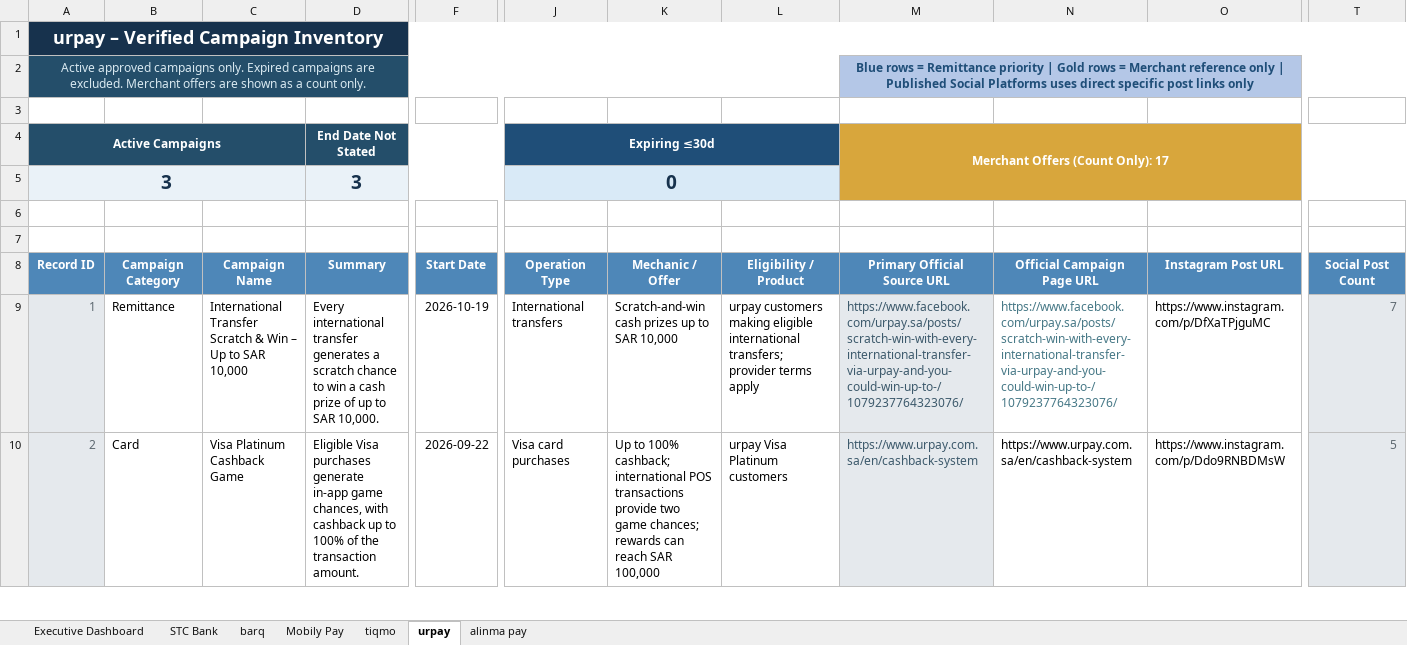
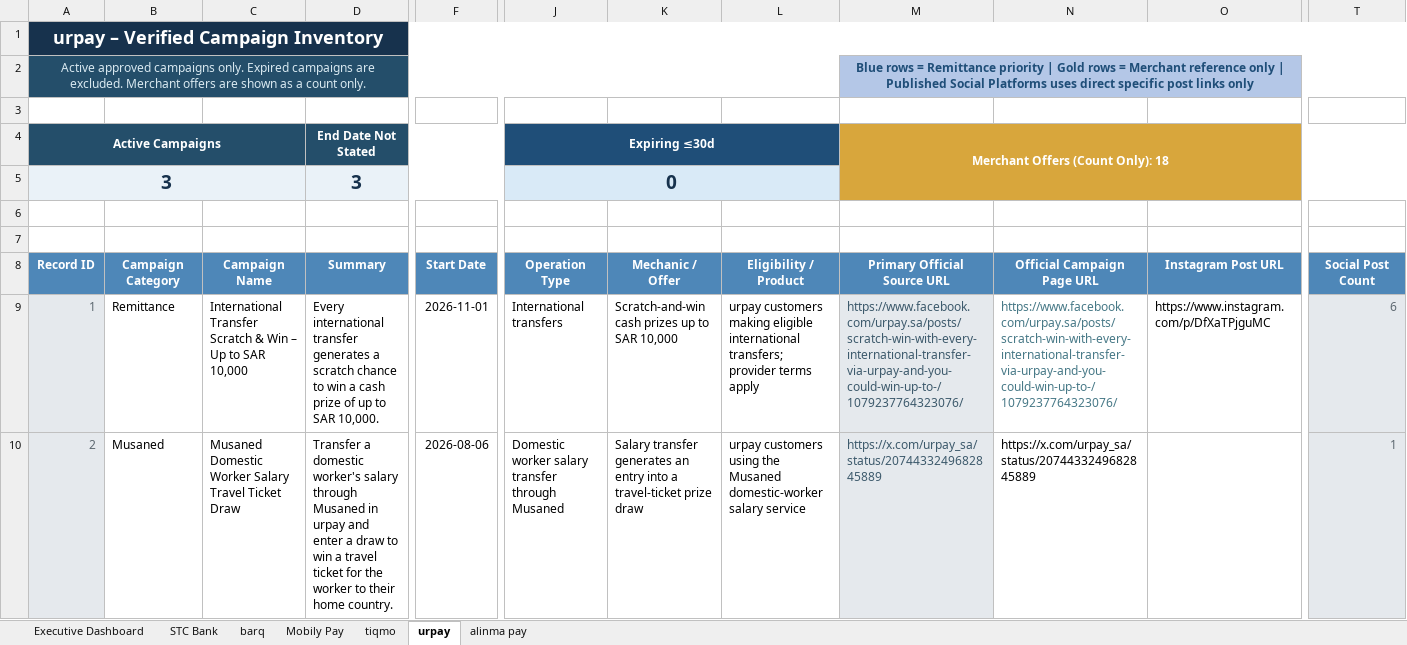
Before and after one commit to Mjmj777/competitor-monitor-v2, an Excel workbook: competitor_campaigns_latest.xlsx, sheet urpay, drawn as a sheet; only a part is shown, gaps mark what is left out; values as stored, in another font and other column widths than the file's, no borders; conditional formats and table styles not drawn; the diff covers the shown part only; the diff names each change by its address in the sheet, - before the commit and + after, or states it on an @@ line.

```diff
--- a/competitor_campaigns_latest.xlsx (sheet urpay)
+++ b/competitor_campaigns_latest.xlsx (sheet urpay)
-M4: Merchant Offers (Count Only): 17
+M4: Merchant Offers (Count Only): 18
-F9: 2026-10-19
+F9: 2026-11-01
-T9: 7
+T9: 6
-B10: Card
+B10: Musaned
-C10: Visa Platinum Cashback Game
+C10: Musaned Domestic Worker Salary Travel Ticket Draw
-D10 (End Date Not Stated): Eligible Visa purchases generate in-app game chances, with cashback up to 100% of the transaction amount.
+D10 (End Date Not Stated): Transfer a domestic worker's salary through Musaned in urpay and enter a draw to win a travel ticket for the worker to their home country.
-F10: 2026-09-22
+F10: 2026-08-06
-J10 (Expiring ≤30d): Visa card purchases
+J10 (Expiring ≤30d): Domestic worker salary transfer through Musaned
-K10: Up to 100% cashback; international POS transactions provide two game chances; rewards can reach SAR 100,000
+K10: Salary transfer generates an entry into a travel-ticket prize draw
-L10: urpay Visa Platinum customers
+L10: urpay customers using the Musaned domestic-worker salary service
-M10 (Merchant Offers (Count Only): 18): https://www.urpay.com.sa/en/cashback-system
+M10 (Merchant Offers (Count Only): https://x.com/urpay_sa/status/2074433249682845889
-N10: https://www.urpay.com.sa/en/cashback-system
+N10: https://x.com/urpay_sa/status/2074433249682845889
-O10: https://www.instagram.com/p/Ddo9RNBDMsW
+O10: (empty)
-T10: 5
+T10: 1
```
Also changed, not shown: 19 edited cells elsewhere in this sheet, sheet Executive Dashboard, 2 other files.
